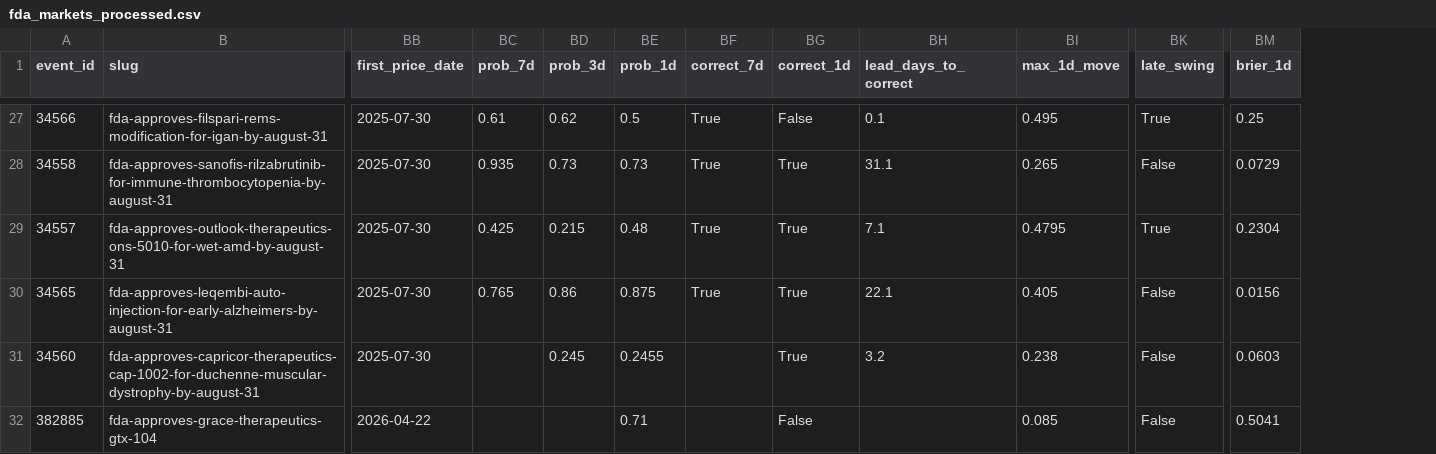
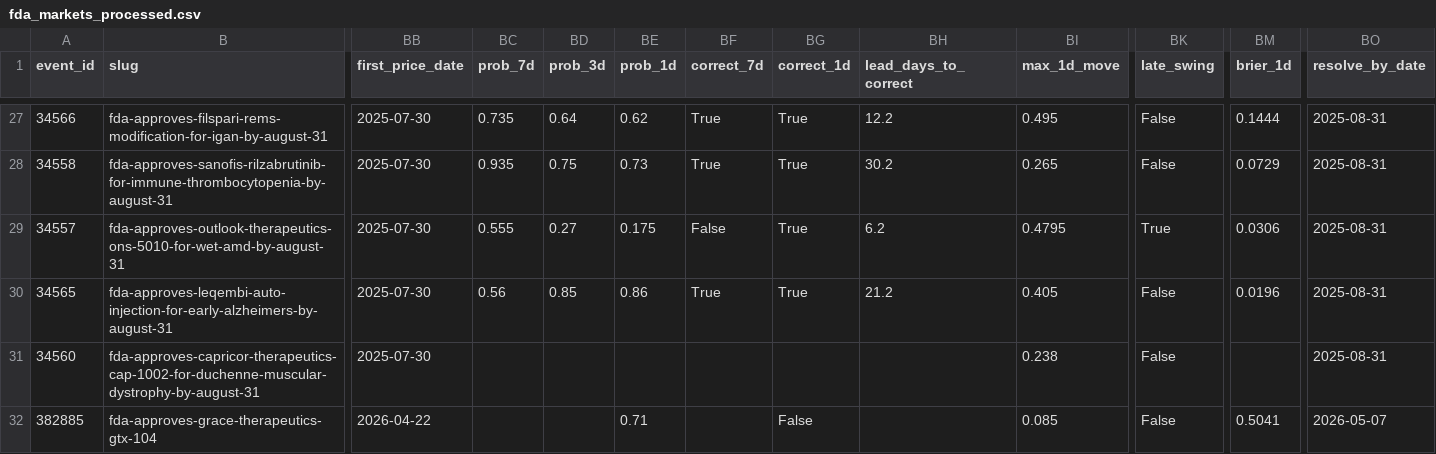
Before and after one commit to realakshayk1/fda-markets, a CSV file: fda_markets_processed.csv, drawn as a sheet; only a part is shown, gaps mark what is left out; the diff covers the shown part only; the diff names each change by its address in the sheet, - before the commit and + after, or states it on an @@ line.

```diff
--- a/fda_markets_processed.csv
+++ b/fda_markets_processed.csv
+column BO (resolve_by_date), rows 27-32: 2025-08-31 | 2025-08-31 | 2025-08-31 | 2025-08-31 | 2025-08-31 | 2026-05-07
-BC27 (prob_7d): 0.61
+BC27 (prob_7d): 0.735
-BD27 (prob_3d): 0.62
+BD27 (prob_3d): 0.64
-BE27 (prob_1d): 0.5
+BE27 (prob_1d): 0.62
-BG27 (correct_1d): False
+BG27 (correct_1d): True
-BH27 (lead_days_to_correct): 0.1
+BH27 (lead_days_to_correct): 12.2
-BK27 (late_swing): True
+BK27 (late_swing): False
-BM27 (brier_1d): 0.25
+BM27 (brier_1d): 0.1444
-BD28 (prob_3d): 0.73
+BD28 (prob_3d): 0.75
-BH28 (lead_days_to_correct): 31.1
+BH28 (lead_days_to_correct): 30.2
-BC29 (prob_7d): 0.425
+BC29 (prob_7d): 0.555
-BD29 (prob_3d): 0.215
+BD29 (prob_3d): 0.27
-BE29 (prob_1d): 0.48
+BE29 (prob_1d): 0.175
-BF29 (correct_7d): True
+BF29 (correct_7d): False
-BH29 (lead_days_to_correct): 7.1
+BH29 (lead_days_to_correct): 6.2
-BM29 (brier_1d): 0.2304
+BM29 (brier_1d): 0.0306
-BC30 (prob_7d): 0.765
+BC30 (prob_7d): 0.56
-BD30 (prob_3d): 0.86
+BD30 (prob_3d): 0.85
-BE30 (prob_1d): 0.875
+BE30 (prob_1d): 0.86
-BH30 (lead_days_to_correct): 22.1
+BH30 (lead_days_to_correct): 21.2
-BM30 (brier_1d): 0.0156
+BM30 (brier_1d): 0.0196
-BD31 (prob_3d): 0.245
+BD31 (prob_3d): (empty)
-BE31 (prob_1d): 0.2455
+BE31 (prob_1d): (empty)
-BG31 (correct_1d): True
+BG31 (correct_1d): (empty)
-BH31 (lead_days_to_correct): 3.2
+BH31 (lead_days_to_correct): (empty)
-BM31 (brier_1d): 0.0603
+BM31 (brier_1d): (empty)
```
Also changed, not shown: 107 edited cells elsewhere in this file, 13 other files.
